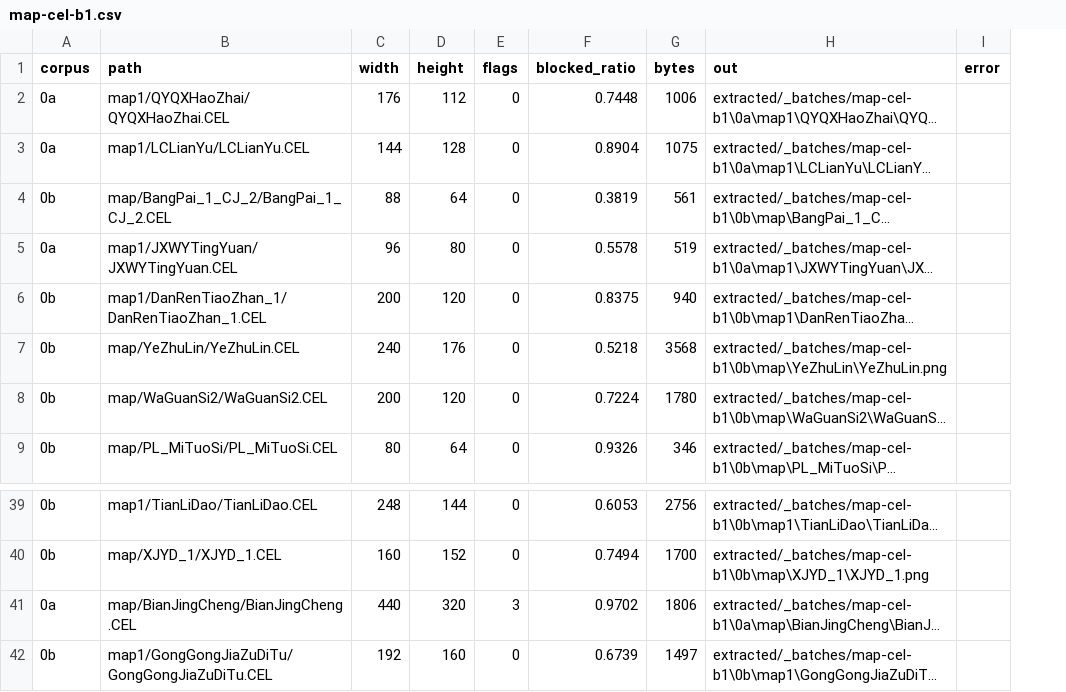
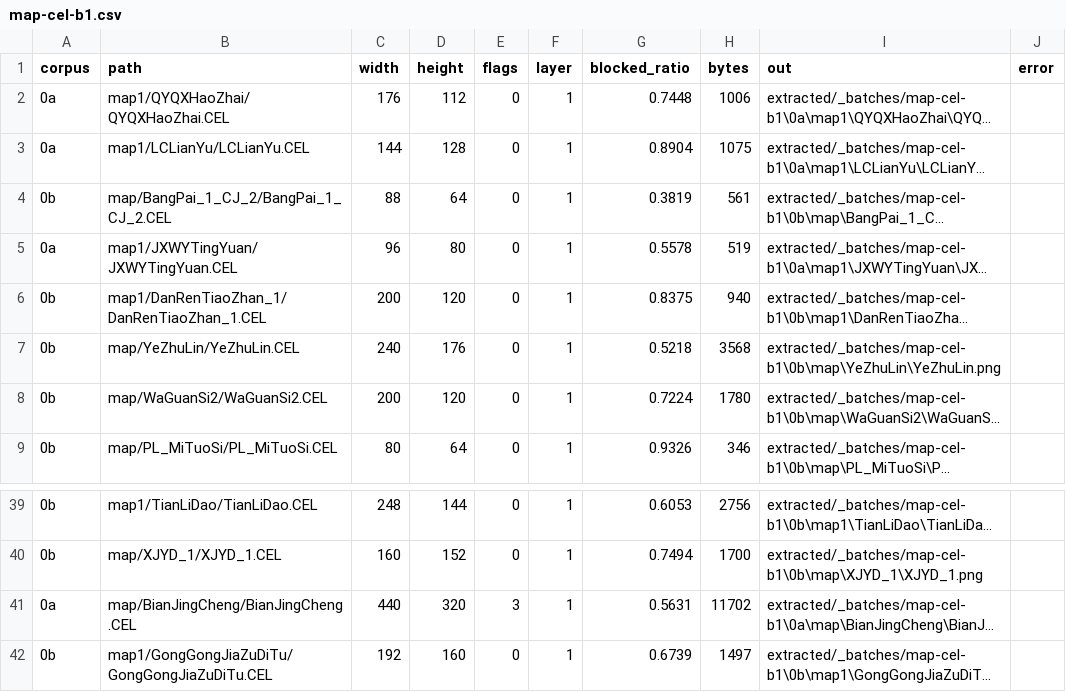
Before and after one commit to qx9575/rea-dhsh, a CSV file: manifests/batches/map-cel-b1.csv, drawn as a sheet; only a part is shown, gaps mark what is left out; long unchanged cells end in …; addresses are those after the commit; the diff names each change by its address in the sheet, - before the commit and + after, or states it on an @@ line.

```diff
--- a/manifests/batches/map-cel-b1.csv
+++ b/manifests/batches/map-cel-b1.csv
+column F (layer), rows 2-9: all 1; rows 39-42: all 1
-G41 (blocked_ratio): 0.9702
+G41 (blocked_ratio): 0.5631
-H41 (bytes): 1806
+H41 (bytes): 11702
```
Also changed, not shown: manifests/batches/map-cel-b0.csv, manifests/batches/map-cel-full.csv, 9 other files.
